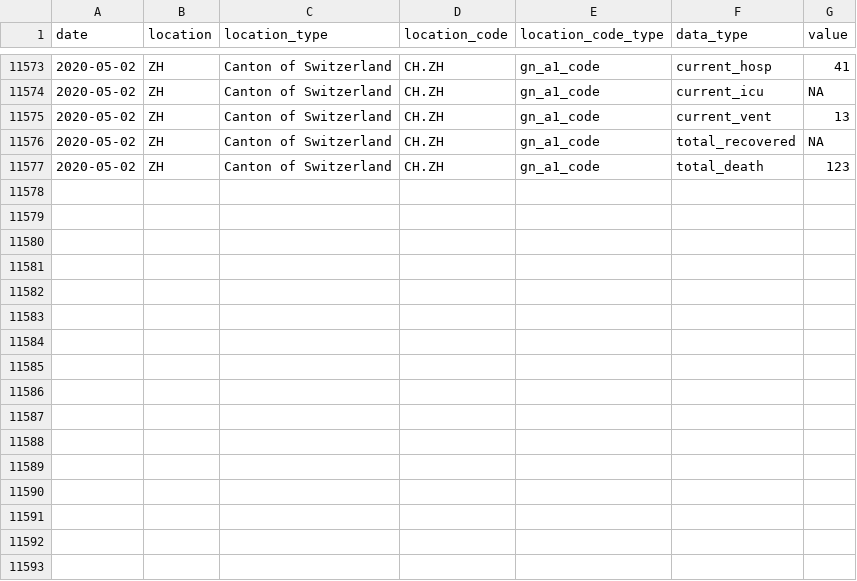
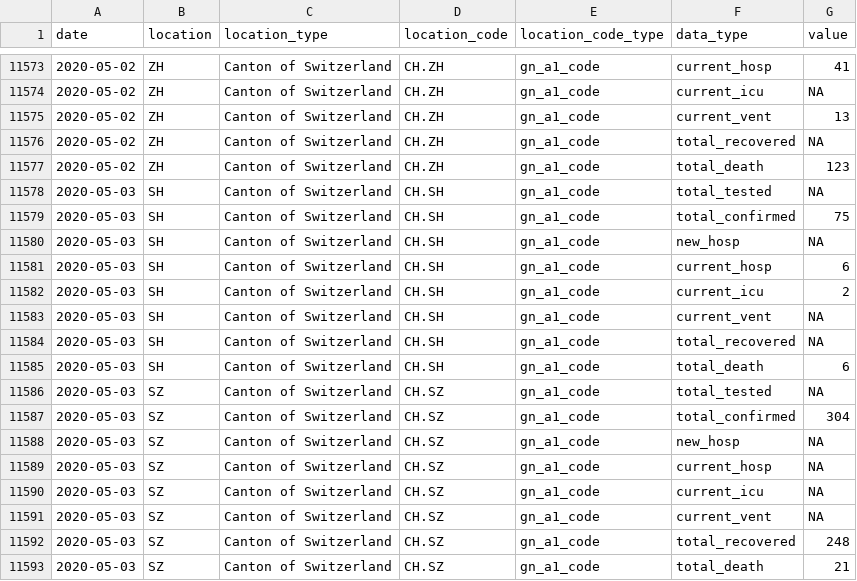
Before and after one commit to Covid19R/covid19swiss, a CSV file: csv/covid19swiss.csv, drawn as a sheet; only a part is shown, gaps mark what is left out.

```diff
--- a/csv/covid19swiss.csv
+++ b/csv/covid19swiss.csv
@@ -11577 +11577,17 @@
 2020-05-02,"ZH","Canton of Switzerland","CH.ZH","gn_a1_code","total_death",123
+2020-05-03,"SH","Canton of Switzerland","CH.SH","gn_a1_code","total_tested",NA
+2020-05-03,"SH","Canton of Switzerland","CH.SH","gn_a1_code","total_confirmed",75
+2020-05-03,"SH","Canton of Switzerland","CH.SH","gn_a1_code","new_hosp",NA
+2020-05-03,"SH","Canton of Switzerland","CH.SH","gn_a1_code","current_hosp",6
+2020-05-03,"SH","Canton of Switzerland","CH.SH","gn_a1_code","current_icu",2
+2020-05-03,"SH","Canton of Switzerland","CH.SH","gn_a1_code","current_vent",NA
+2020-05-03,"SH","Canton of Switzerland","CH.SH","gn_a1_code","total_recovered",NA
+2020-05-03,"SH","Canton of Switzerland","CH.SH","gn_a1_code","total_death",6
+2020-05-03,"SZ","Canton of Switzerland","CH.SZ","gn_a1_code","total_tested",NA
+2020-05-03,"SZ","Canton of Switzerland","CH.SZ","gn_a1_code","total_confirmed",304
+2020-05-03,"SZ","Canton of Switzerland","CH.SZ","gn_a1_code","new_hosp",NA
+2020-05-03,"SZ","Canton of Switzerland","CH.SZ","gn_a1_code","current_hosp",NA
+2020-05-03,"SZ","Canton of Switzerland","CH.SZ","gn_a1_code","current_icu",NA
+2020-05-03,"SZ","Canton of Switzerland","CH.SZ","gn_a1_code","current_vent",NA
+2020-05-03,"SZ","Canton of Switzerland","CH.SZ","gn_a1_code","total_recovered",248
+2020-05-03,"SZ","Canton of Switzerland","CH.SZ","gn_a1_code","total_death",21
```
Also changed, not shown: 1 other file.
